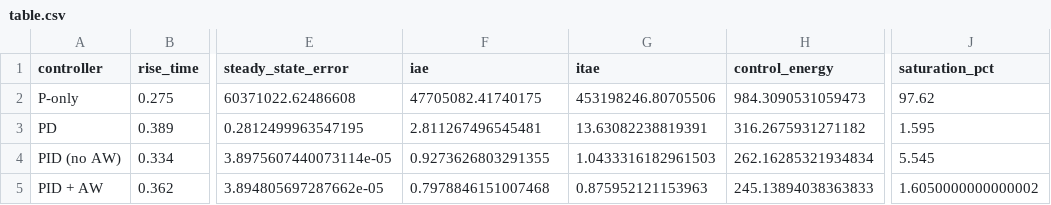
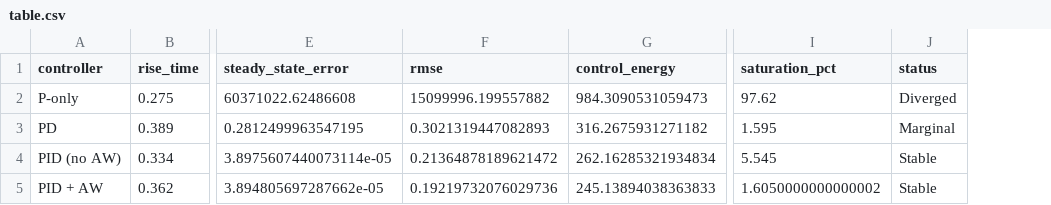
Before and after one commit to zalihthomas-ui/ai-meets-control-theory, a CSV file: experiments/03_pid_stabilizes_unstable/table.csv, drawn as a sheet; only a part is shown, gaps mark what is left out; removed rows and columns are numbered as before the commit, all else as after; the diff names each change by its address in the sheet, - before the commit and + after, or states it on an @@ line.

```diff
--- a/experiments/03_pid_stabilizes_unstable/table.csv
+++ b/experiments/03_pid_stabilizes_unstable/table.csv
-column G (itae), rows 2-5: 453198246.80705506 | 13.63082238819391 | 1.0433316182961503 | 0.875952121153963
+column J (status), rows 2-5: Diverged | Marginal | Stable | Stable
-F1: iae
+F1: rmse
-F2 (rmse): 47705082.41740175
+F2 (rmse): 15099996.199557882
-F3 (rmse): 2.811267496545481
+F3 (rmse): 0.3021319447082893
-F4 (rmse): 0.9273626803291355
+F4 (rmse): 0.21364878189621472
-F5 (rmse): 0.7978846151007468
+F5 (rmse): 0.19219732076029736
```
Also changed, not shown: 3 other files.
